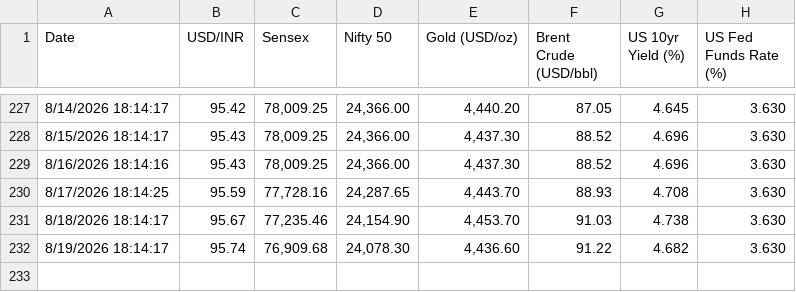
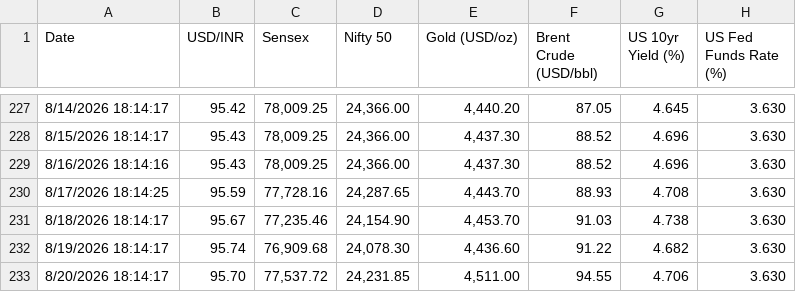
Before and after one commit to sravanpallapothu/macro-finance-dashboard, a CSV file: data/daily.csv, drawn as a sheet; only a part is shown, gaps mark what is left out; the diff names each change by its address in the sheet, - before the commit and + after, or states it on an @@ line.

```diff
--- a/data/daily.csv
+++ b/data/daily.csv
+row 233: 8/20/2026 18:14:17 | 95.70 | 77,537.72 | 24,231.85 | 4,511.00 | 94.55 | 4.706 | 3.630
```
